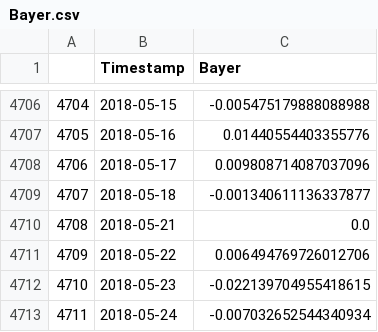
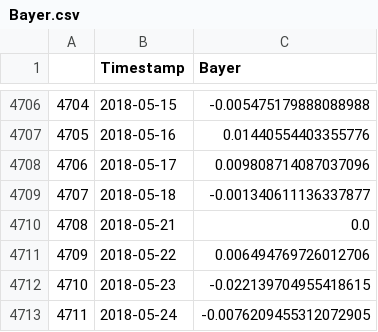
Before and after one commit to kosnil/kd-seminar, a CSV file: finance_data/data/Bayer.csv, drawn as a sheet; only a part is shown, gaps mark what is left out.

```diff
--- a/finance_data/data/Bayer.csv
+++ b/finance_data/data/Bayer.csv
@@ -4712,2 +4712,2 @@
 4710,2018-05-23,-0.022139704955418615
-4711,2018-05-24,-0.007032652544340934
+4711,2018-05-24,-0.0076209455312072905
```
Also changed, not shown: finance_data/data/Airbus.csv, finance_data/data/Allianz.csv, 22 other files.
